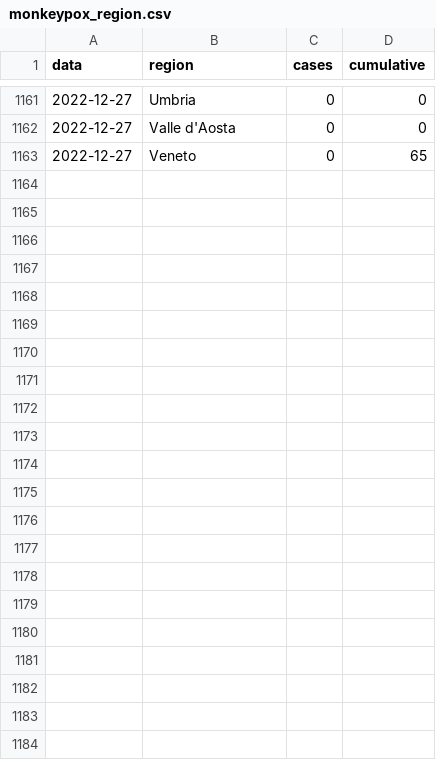
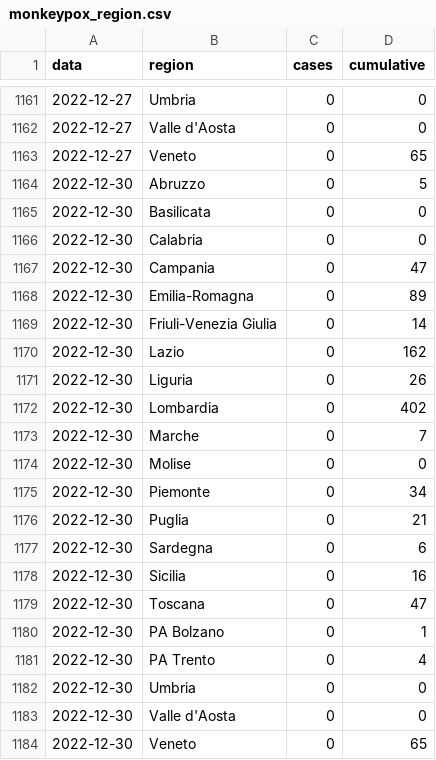
Before and after one commit to fbranda/monkeypox-opendata, a CSV file: Italy/monkeypox_region.csv, drawn as a sheet; only a part is shown, gaps mark what is left out.

```diff
--- a/Italy/monkeypox_region.csv
+++ b/Italy/monkeypox_region.csv
@@ -1163 +1163,22 @@
 2022-12-27,"Veneto",0,65
+2022-12-30,"Abruzzo",0,5
+2022-12-30,"Basilicata",0,0
+2022-12-30,"Calabria",0,0
+2022-12-30,"Campania",0,47
+2022-12-30,"Emilia-Romagna",0,89
+2022-12-30,"Friuli-Venezia Giulia",0,14
+2022-12-30,"Lazio",0,162
+2022-12-30,"Liguria",0,26
+2022-12-30,"Lombardia",0,402
+2022-12-30,"Marche",0,7
+2022-12-30,"Molise",0,0
+2022-12-30,"Piemonte",0,34
+2022-12-30,"Puglia",0,21
+2022-12-30,"Sardegna",0,6
+2022-12-30,"Sicilia",0,16
+2022-12-30,"Toscana",0,47
+2022-12-30,"PA Bolzano",0,1
+2022-12-30,"PA Trento",0,4
+2022-12-30,"Umbria",0,0
+2022-12-30,"Valle d'Aosta",0,0
+2022-12-30,"Veneto",0,65
```
Also changed, not shown: Italy/monkeypox_italy.csv.
